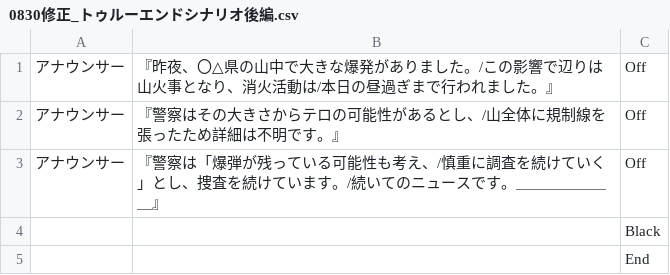
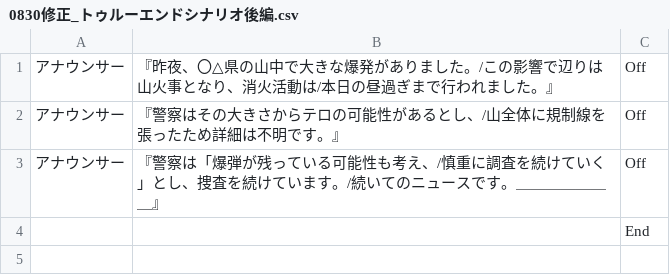
Before and after one commit to taigadayoo/NumberDo, a CSV file: Assets/Member/Haketa/0830修正_トゥルーエンドシナリオ後編.csv, drawn as a sheet; the diff names each change by its address in the sheet, - before the commit and + after, or states it on an @@ line.

```diff
--- a/Assets/Member/Haketa/0830修正_トゥルーエンドシナリオ後編.csv
+++ b/Assets/Member/Haketa/0830修正_トゥルーエンドシナリオ後編.csv
-row 4:  |  | Black
```
Also changed, not shown: Assets/Member/Haketa/0830修正_トゥルーエンドシナリオ中編.csv, 26 other files.
